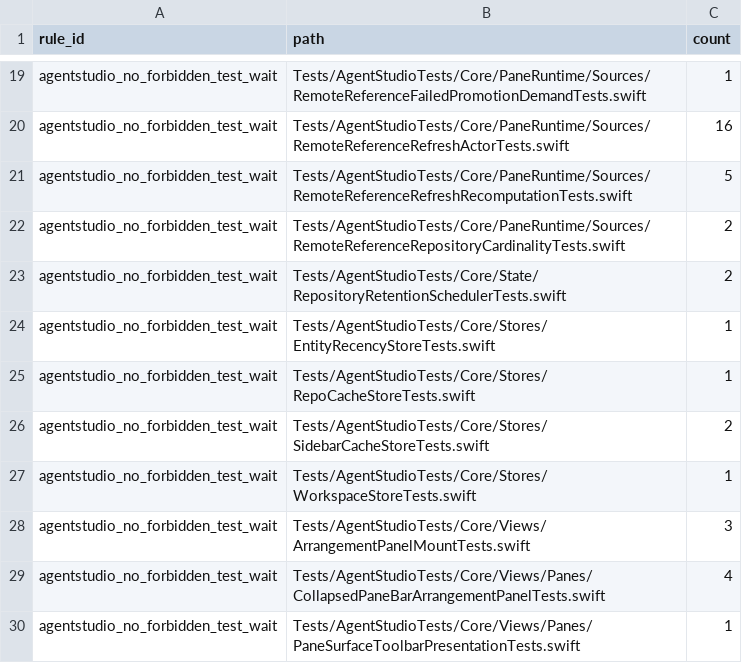
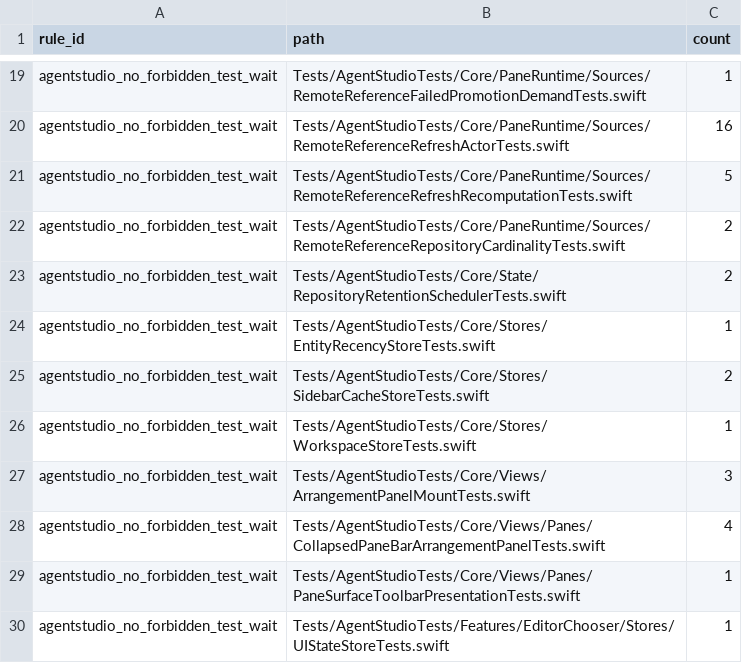
Before and after one commit to getagentstudio/agentstudio, a TSV file: Tools/AgentStudioArchitectureLint/forbidden-test-wait-ledger.tsv, drawn as a sheet; only a part is shown, gaps mark what is left out; the shorter side is filled out with more unchanged rows; the diff names each change by its address in the sheet, - before the commit and + after, or states it on an @@ line.

Commit message:
Await the repository cache's own save fact instead of polling SQLite (TQ22)
RepoCacheStore now reports each persisted save attempt as started, then
exactly one of completed, failed or cancelled, through an optional typed
fact sink (nil in production, following the Git projector's fact pattern).
The two autosave tests await the completed fact before reading SQLite, so
they no longer depend on a 10 s polling deadline that failed on the
3-core hosted runner. The forbidden-wait ledger row for the file goes to 0.

```diff
--- a/Tools/AgentStudioArchitectureLint/forbidden-test-wait-ledger.tsv
+++ b/Tools/AgentStudioArchitectureLint/forbidden-test-wait-ledger.tsv
-row 25: agentstudio_no_forbidden_test_wait | Tests/AgentStudioTests/Core/Stores/RepoCacheStoreTests.swift | 1
```
Also changed, not shown: 3 other files.
